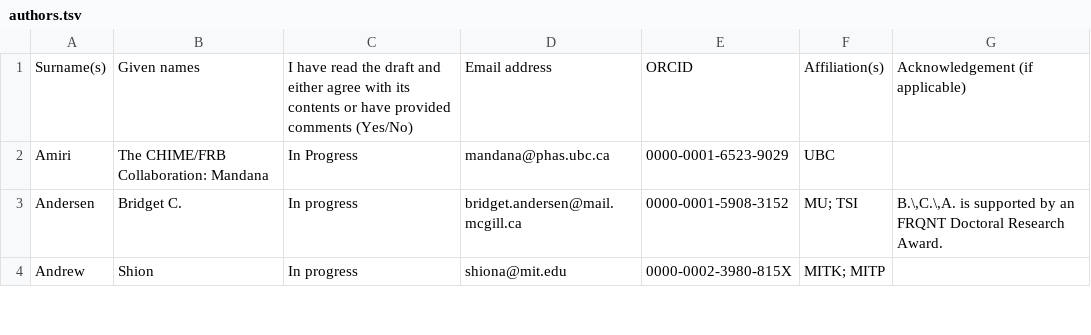
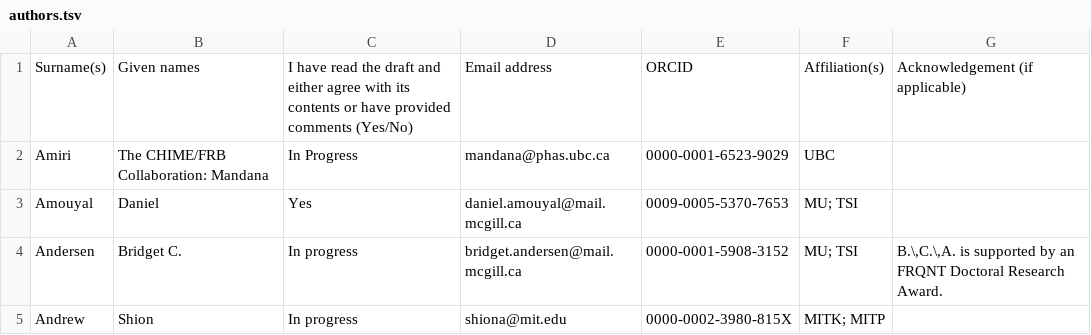
Before and after one commit to leungcalvin/kko_host_paper, a TSV file: authors.tsv, drawn as a sheet; only a part is shown; the diff names each change by its address in the sheet, - before the commit and + after, or states it on an @@ line.

```diff
--- a/authors.tsv
+++ b/authors.tsv
+row 3: Amouyal | Daniel | Yes | daniel.amouyal@mail.mcgill.ca | 0009-0005-5370-7653 | MU; TSI
```
Also changed, not shown: 1 other file.
